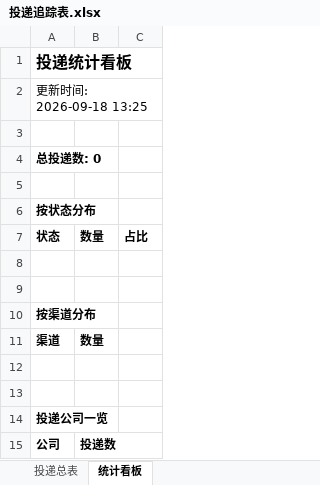
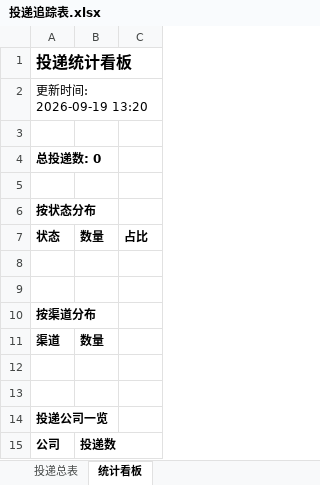
Before and after one commit to 1skyi/campus-radar, an Excel workbook: reports/投递追踪表.xlsx, sheet 统计看板, drawn as a sheet; values as stored, in another font and other column widths than the file's, no borders; the diff names each change by its address in the sheet, - before the commit and + after, or states it on an @@ line.

```diff
--- a/reports/投递追踪表.xlsx (sheet 统计看板)
+++ b/reports/投递追踪表.xlsx (sheet 统计看板)
-A2: 更新时间: 2026-09-18 13:25
+A2: 更新时间: 2026-09-19 13:20
```
Also changed, not shown: 2 other files.
